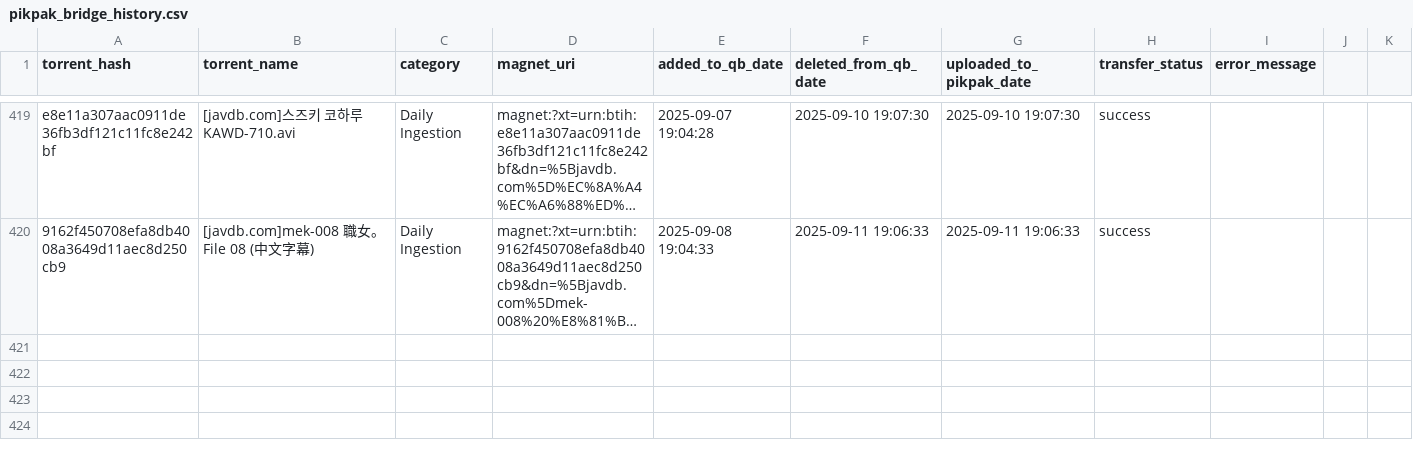
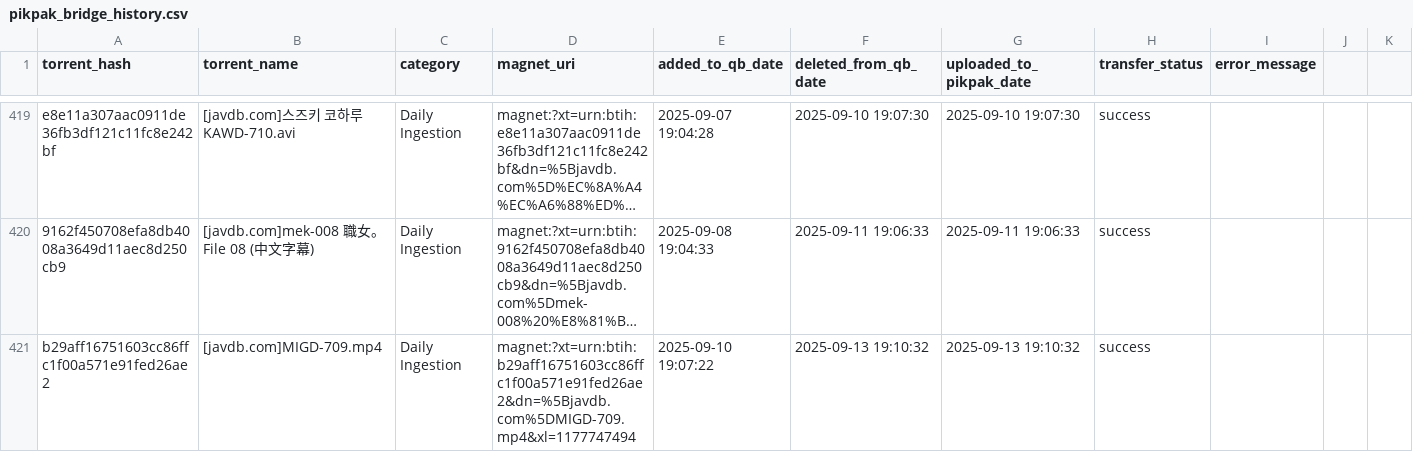
Before and after one commit to TongWu/JAVDB_AutoSpider, a CSV file: Daily Report/pikpak_bridge_history.csv, drawn as a sheet; only a part is shown, gaps mark what is left out; long unchanged cells end in …; rows hold the shown columns only; the diff names each change by its address in the sheet, - before the commit and + after, or states it on an @@ line.

```diff
--- a/Daily Report/pikpak_bridge_history.csv
+++ b/Daily Report/pikpak_bridge_history.csv
+row 421: b29aff16751603cc86ffc1f00a571e91fed26ae2 | [javdb.com]MIGD-709.mp4 | Daily Ingestion | magnet:?xt=urn:btih:b29aff16751603cc86ffc1f00a571e91fed26ae2&dn=%5Bjavdb.com%5DMIGD-709.mp4&xl=1177747494 | 2025-09-10 19:07:22 | 2025-09-13 19:10:32 | 2025-09-13 19:10:32 | success
```
Also changed, not shown: Daily Report/parsed_movies_history.csv, 3 other files.
